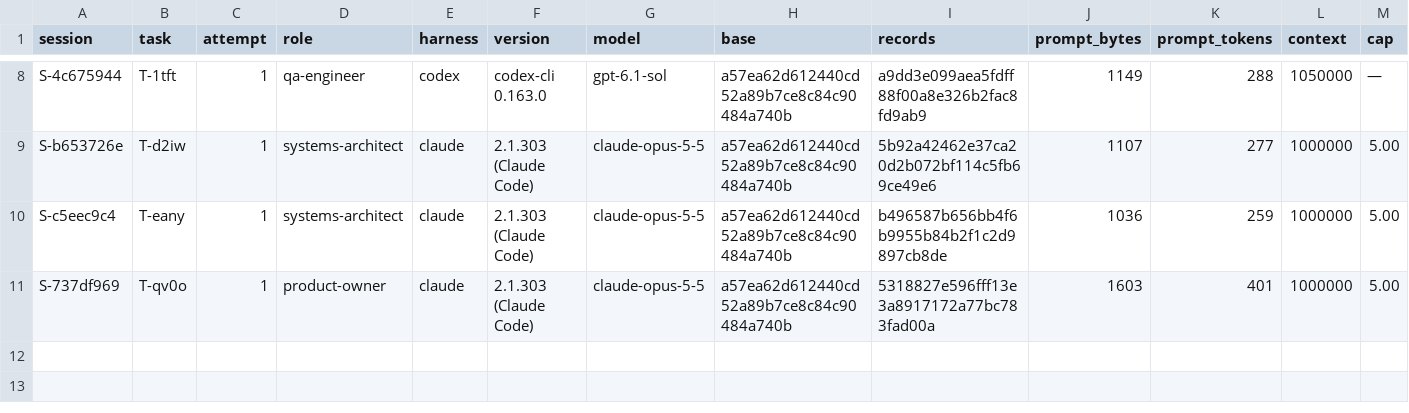
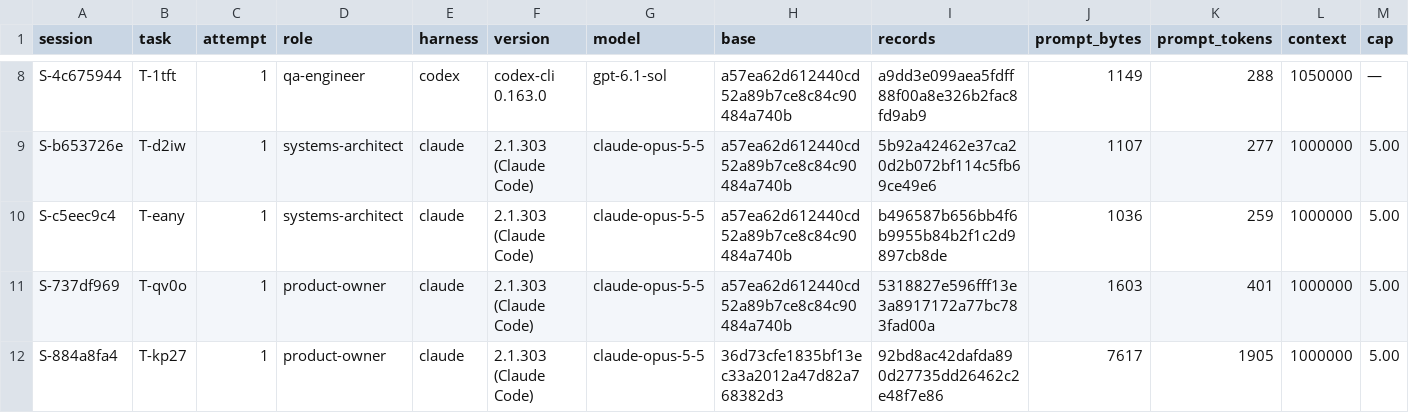
Before and after one commit to pharzam/layup-uat-m2e, a TSV file: sessions.tsv, drawn as a sheet; only a part is shown, gaps mark what is left out; rows hold the shown columns only; the diff names each change by its address in the sheet, - before the commit and + after, or states it on an @@ line.

```diff
--- a/sessions.tsv
+++ b/sessions.tsv
+row 12: S-884a8fa4 | T-kp27 | 1 | product-owner | claude | 2.1.303 (Claude Code) | claude-opus-5-5 | 36d73cfe1835bf13ec33a2012a47d82a768382d3 | 92bd8ac42dafda890d27735dd26462c2e48f7e86 | 7617 | 1905 | 1000000 | 5.00
```
